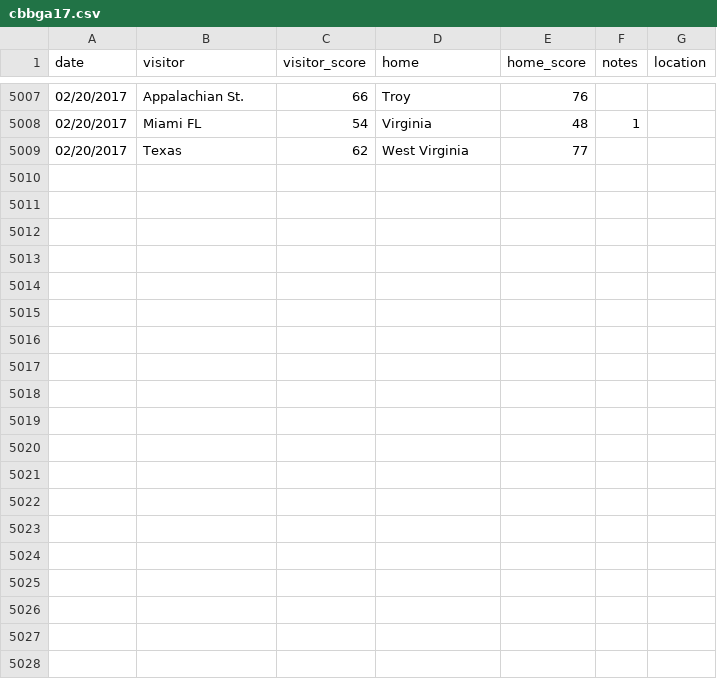
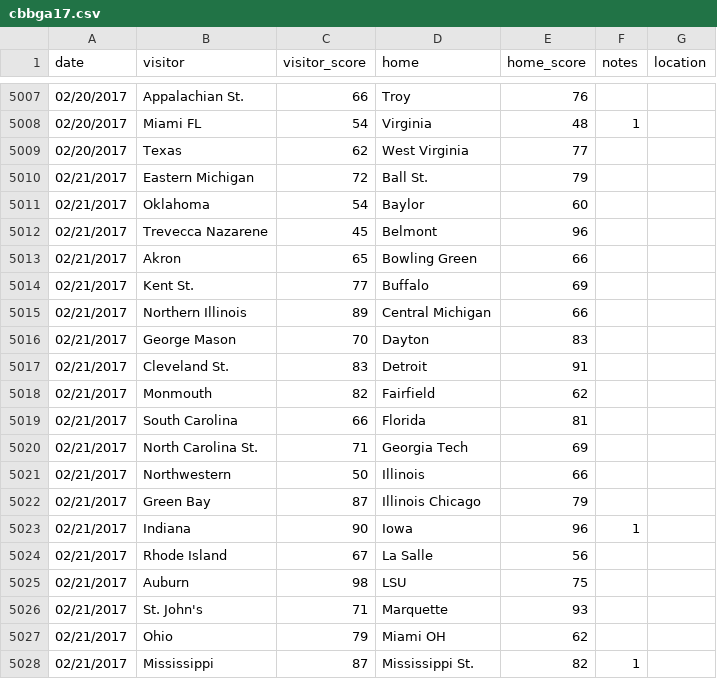
Before and after one commit to edavis/cbbresults, a CSV file: csv/cbbga17.csv, drawn as a sheet; only a part is shown, gaps mark what is left out; the diff covers the shown part only.

```diff
--- a/csv/cbbga17.csv
+++ b/csv/cbbga17.csv
@@ -5009 +5009,20 @@ date,visitor,visitor_score,home,home_score,notes,location
 02/20/2017,Texas,62,West Virginia,77,,
+02/21/2017,Eastern Michigan,72,Ball St.,79,,
+02/21/2017,Oklahoma,54,Baylor,60,,
+02/21/2017,Trevecca Nazarene,45,Belmont,96,,
+02/21/2017,Akron,65,Bowling Green,66,,
+02/21/2017,Kent St.,77,Buffalo,69,,
+02/21/2017,Northern Illinois,89,Central Michigan,66,,
+02/21/2017,George Mason,70,Dayton,83,,
+02/21/2017,Cleveland St.,83,Detroit,91,,
+02/21/2017,Monmouth,82,Fairfield,62,,
+02/21/2017,South Carolina,66,Florida,81,,
+02/21/2017,North Carolina St.,71,Georgia Tech,69,,
+02/21/2017,Northwestern,50,Illinois,66,,
+02/21/2017,Green Bay,87,Illinois Chicago,79,,
+02/21/2017,Indiana,90,Iowa,96,1,
+02/21/2017,Rhode Island,67,La Salle,56,,
+02/21/2017,Auburn,98,LSU,75,,
+02/21/2017,St. John's,71,Marquette,93,,
+02/21/2017,Ohio,79,Miami OH,62,,
+02/21/2017,Mississippi,87,Mississippi St.,82,1,
```
Also changed, not shown: 11 added rows elsewhere in this file, 1 other file.
